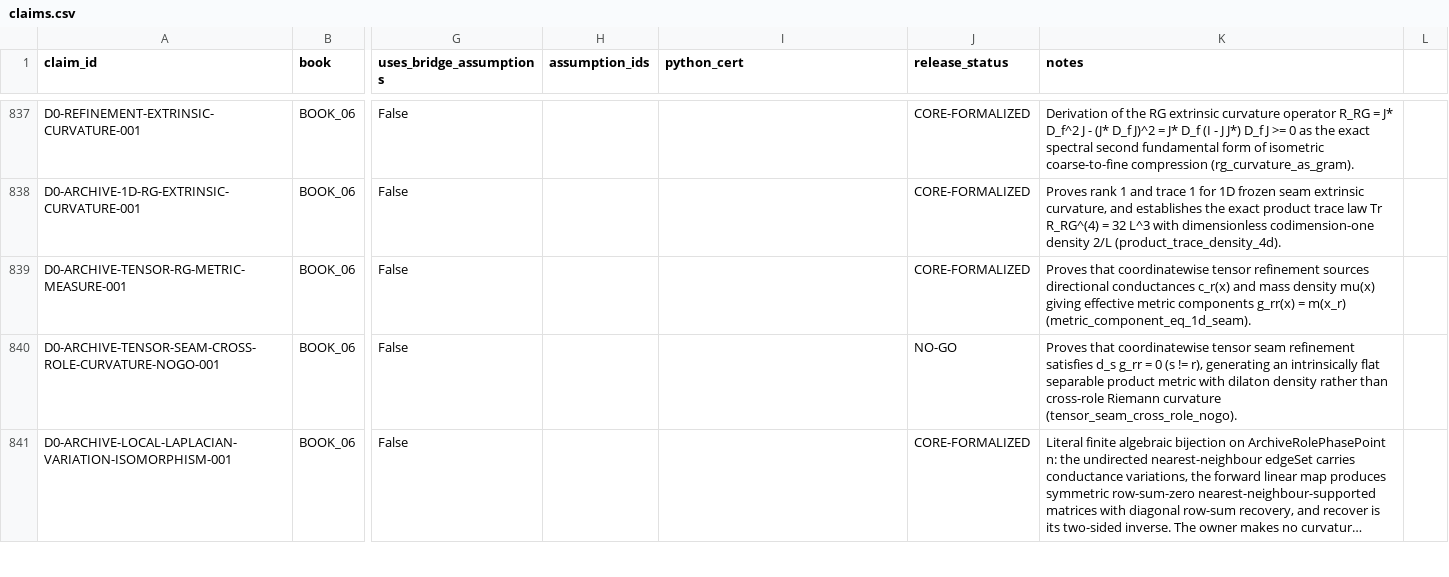
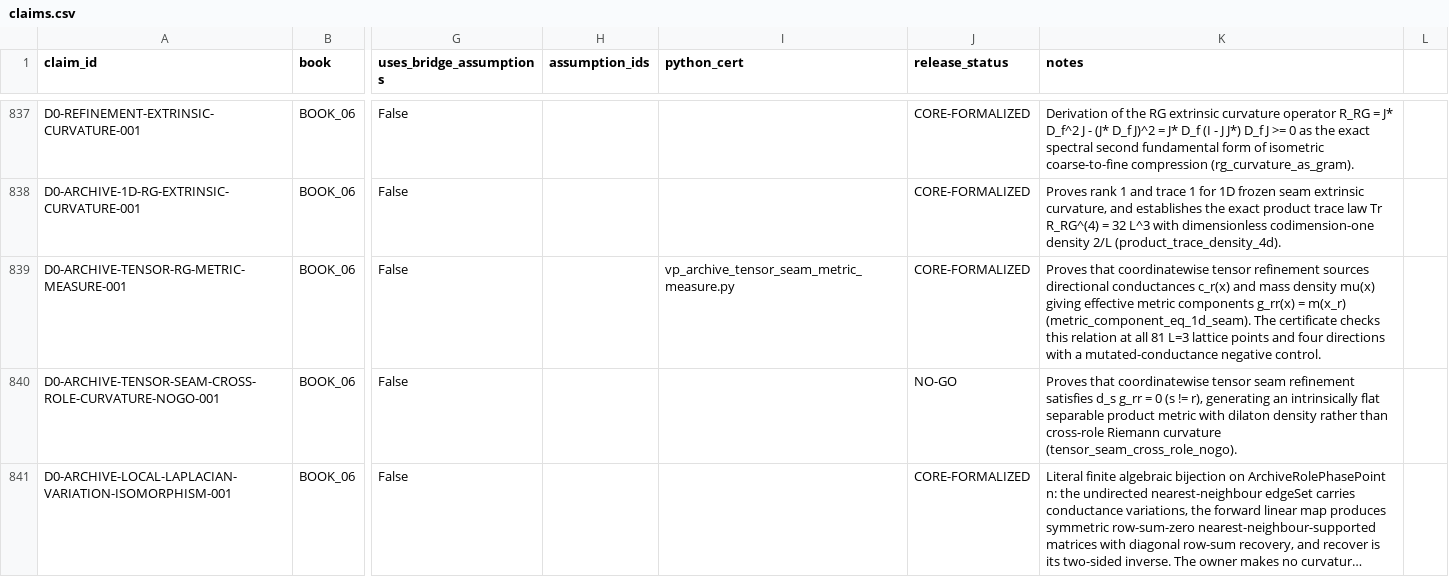
Before and after one commit to gvakhrushev/d0_15, a CSV file: 02_REGISTRY/claims.csv, drawn as a sheet; only a part is shown, gaps mark what is left out; long unchanged cells end in …; the diff names each change by its address in the sheet, - before the commit and + after, or states it on an @@ line.

Commit message:
Harden and register tensor seam metric control

```diff
--- a/02_REGISTRY/claims.csv
+++ b/02_REGISTRY/claims.csv
-I839 (python_cert): (empty)
+I839 (python_cert): vp_archive_tensor_seam_metric_measure.py
-K839 (notes): …m(x_r) (metric_component_eq_1d_seam).
+K839 (notes): …m(x_r) (metric_component_eq_1d_seam). The certificate checks this relation at all 81 L=3 lattice points and four directions with a mutated-conductance negative control.
```
Also changed, not shown: 4 other files.
